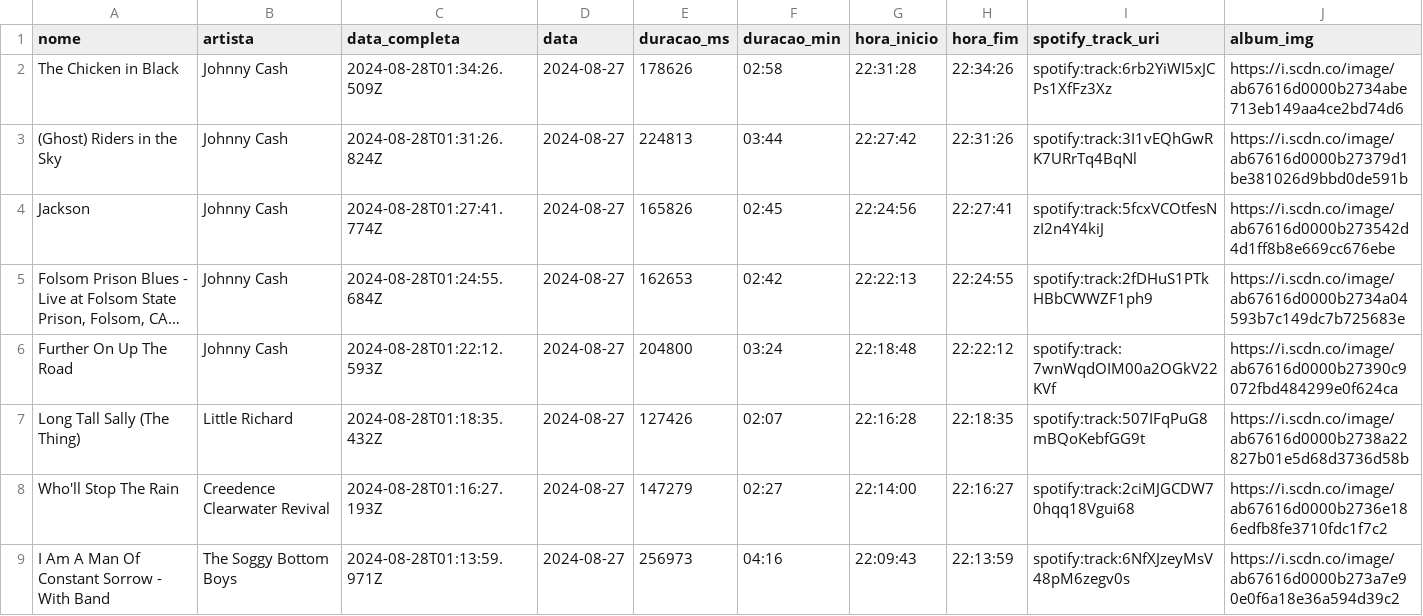
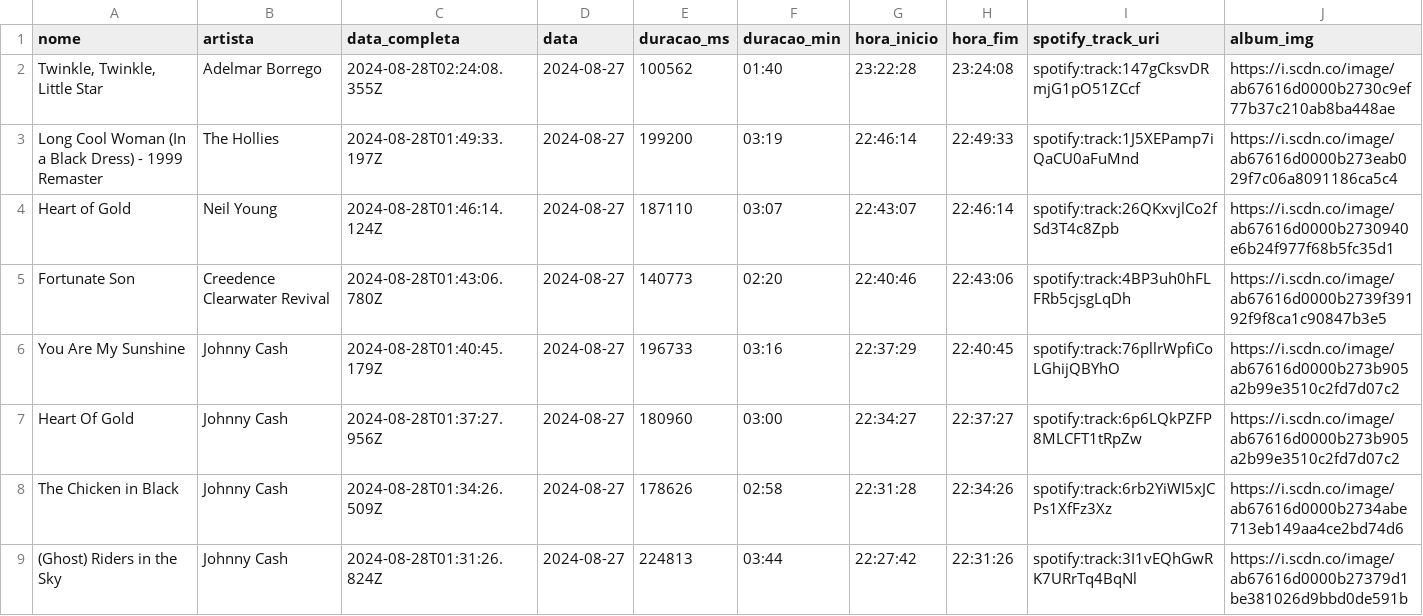
Before and after one commit to Sissaz/spotify, a CSV file: src/assets/musicas_ouvidas.csv, drawn as a sheet; only a part is shown; the shorter side is filled out with more unchanged rows; long unchanged cells end in …; the diff names each change by its address in the sheet, - before the commit and + after, or states it on an @@ line.

```diff
--- a/src/assets/musicas_ouvidas.csv
+++ b/src/assets/musicas_ouvidas.csv
+row 2: Twinkle, Twinkle, Little Star | Adelmar Borrego | 2024-08-28T02:24:08.355Z | 2024-08-27 | 100562 | 01:40 | 23:22:28 | 23:24:08 | spotify:track:147gCksvDRmjG1pO51ZCcf | https://i.scdn.co/image/ab67616d0000b2730c9ef77b37c210ab8ba448ae
+row 3: Long Cool Woman (In a Black Dress) - 1999 Remaster | The Hollies | 2024-08-28T01:49:33.197Z | 2024-08-27 | 199200 | 03:19 | 22:46:14 | 22:49:33 | spotify:track:1J5XEPamp7iQaCU0aFuMnd | https://i.scdn.co/image/ab67616d0000b273eab029f7c06a8091186ca5c4
+row 4: Heart of Gold | Neil Young | 2024-08-28T01:46:14.124Z | 2024-08-27 | 187110 | 03:07 | 22:43:07 | 22:46:14 | spotify:track:26QKxvjlCo2fSd3T4c8Zpb | https://i.scdn.co/image/ab67616d0000b2730940e6b24f977f68b5fc35d1
+row 5: Fortunate Son | Creedence Clearwater Revival | 2024-08-28T01:43:06.780Z | 2024-08-27 | 140773 | 02:20 | 22:40:46 | 22:43:06 | spotify:track:4BP3uh0hFLFRb5cjsgLqDh | https://i.scdn.co/image/ab67616d0000b2739f39192f9f8ca1c90847b3e5
+row 6: You Are My Sunshine | Johnny Cash | 2024-08-28T01:40:45.179Z | 2024-08-27 | 196733 | 03:16 | 22:37:29 | 22:40:45 | spotify:track:76pllrWpfiCoLGhijQBYhO | https://i.scdn.co/image/ab67616d0000b273b905a2b99e3510c2fd7d07c2
+row 7: Heart Of Gold | Johnny Cash | 2024-08-28T01:37:27.956Z | 2024-08-27 | 180960 | 03:00 | 22:34:27 | 22:37:27 | spotify:track:6p6LQkPZFP8MLCFT1tRpZw | https://i.scdn.co/image/ab67616d0000b273b905a2b99e3510c2fd7d07c2
```
